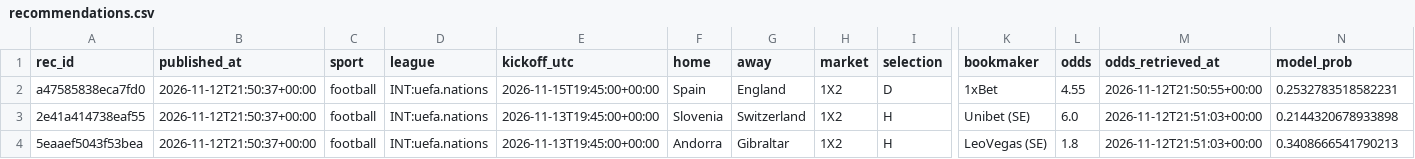
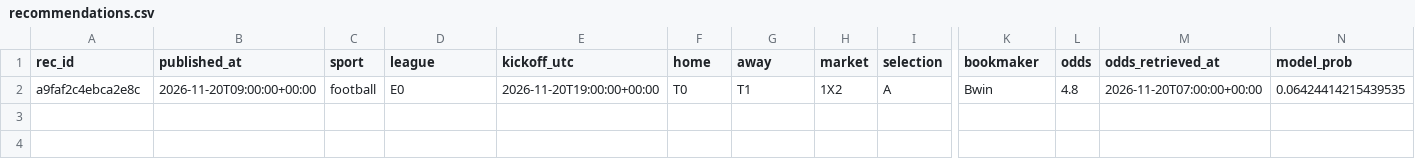
Before and after one commit to juanxmarcos/Sports-Betting-, a CSV file: ledger/recommendations.csv, drawn as a sheet; only a part is shown, gaps mark what is left out; removed rows and columns are numbered as before the commit, all else as after; rows hold the shown columns only; the diff names each change by its address in the sheet, - before the commit and + after, or states it on an @@ line.

```diff
--- a/ledger/recommendations.csv
+++ b/ledger/recommendations.csv
-row 2: a47585838eca7fd0 | 2026-11-12T21:50:37+00:00 | football | INT:uefa.nations | 2026-11-15T19:45:00+00:00 | Spain | England | 1X2 | D | 1xBet | 4.55 | 2026-11-12T21:50:55+00:00 | 0.2532783518582231
-row 3: 2e41a414738eaf55 | 2026-11-12T21:50:37+00:00 | football | INT:uefa.nations | 2026-11-13T19:45:00+00:00 | Slovenia | Switzerland | 1X2 | H | Unibet (SE) | 6.0 | 2026-11-12T21:51:03+00:00 | 0.2144320678933898
-row 4: 5eaaef5043f53bea | 2026-11-12T21:50:37+00:00 | football | INT:uefa.nations | 2026-11-13T19:45:00+00:00 | Andorra | Gibraltar | 1X2 | H | LeoVegas (SE) | 1.8 | 2026-11-12T21:51:03+00:00 | 0.3408666541790213
+row 2: a9faf2c4ebca2e8c | 2026-11-20T09:00:00+00:00 | football | E0 | 2026-11-20T19:00:00+00:00 | T0 | T1 | 1X2 | A | Bwin | 4.8 | 2026-11-20T07:00:00+00:00 | 0.06424414215439535
```
Also changed, not shown: 20 other files.
